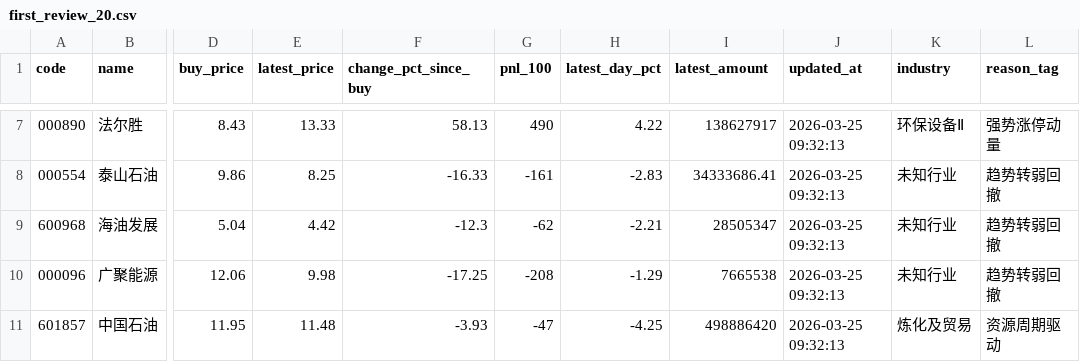
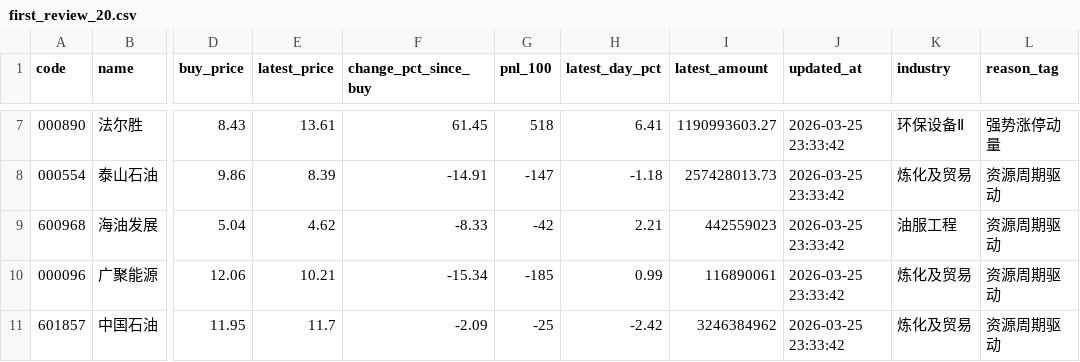
Before and after one commit to lwy-cpu93/-, a CSV file: data/first_review_20.csv, drawn as a sheet; only a part is shown, gaps mark what is left out; the diff covers the shown part only; the diff names each change by its address in the sheet, - before the commit and + after, or states it on an @@ line.

```diff
--- a/data/first_review_20.csv
+++ b/data/first_review_20.csv
-E7 (latest_price): 13.33
+E7 (latest_price): 13.61
-F7 (change_pct_since_buy): 58.13
+F7 (change_pct_since_buy): 61.45
-G7 (pnl_100): 490
+G7 (pnl_100): 518
-H7 (latest_day_pct): 4.22
+H7 (latest_day_pct): 6.41
-I7 (latest_amount): 138627917
+I7 (latest_amount): 1190993603.27
-J7:J11 (updated_at): 2026-03-25 09:32:13
+J7:J11 (updated_at): 2026-03-25 23:33:42
-E8 (latest_price): 8.25
+E8 (latest_price): 8.39
-F8 (change_pct_since_buy): -16.33
+F8 (change_pct_since_buy): -14.91
-G8 (pnl_100): -161
+G8 (pnl_100): -147
-H8 (latest_day_pct): -2.83
+H8 (latest_day_pct): -1.18
-I8 (latest_amount): 34333686.41
+I8 (latest_amount): 257428013.73
-K8 (industry): 未知行业
+K8 (industry): 炼化及贸易
-L8:L10 (reason_tag): 趋势转弱回撤
+L8:L10 (reason_tag): 资源周期驱动
-E9 (latest_price): 4.42
+E9 (latest_price): 4.62
-F9 (change_pct_since_buy): -12.3
+F9 (change_pct_since_buy): -8.33
-G9 (pnl_100): -62
+G9 (pnl_100): -42
-H9 (latest_day_pct): -2.21
+H9 (latest_day_pct): 2.21
-I9 (latest_amount): 28505347
+I9 (latest_amount): 442559023
-K9 (industry): 未知行业
+K9 (industry): 油服工程
-E10 (latest_price): 9.98
+E10 (latest_price): 10.21
-F10 (change_pct_since_buy): -17.25
+F10 (change_pct_since_buy): -15.34
-G10 (pnl_100): -208
+G10 (pnl_100): -185
-H10 (latest_day_pct): -1.29
+H10 (latest_day_pct): 0.99
-I10 (latest_amount): 7665538
+I10 (latest_amount): 116890061
-K10 (industry): 未知行业
+K10 (industry): 炼化及贸易
-E11 (latest_price): 11.48
+E11 (latest_price): 11.7
-F11 (change_pct_since_buy): -3.93
+F11 (change_pct_since_buy): -2.09
-G11 (pnl_100): -47
+G11 (pnl_100): -25
-H11 (latest_day_pct): -4.25
+H11 (latest_day_pct): -2.42
-I11 (latest_amount): 498886420
+I11 (latest_amount): 3246384962
```
Also changed, not shown: 113 edited cells elsewhere in this file, data/new_buy_20.csv, data/portfolio_review_all.csv, 6 other files.
